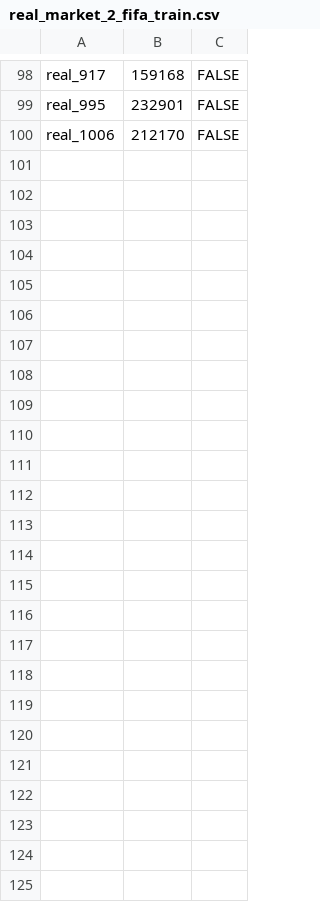
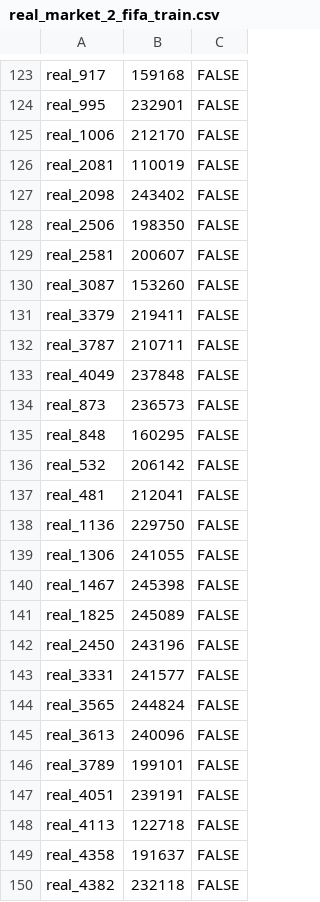
Before and after one commit to rjvirus/com.wdi_project, a CSV file: data/goldstandard/real_market_2_fifa_train.csv, drawn as a sheet; only a part is shown, gaps mark what is left out; the diff covers the shown part only.

```diff
--- a/data/goldstandard/real_market_2_fifa_train.csv
+++ b/data/goldstandard/real_market_2_fifa_train.csv
@@ -100 +125,26 @@ real_995,232901,FALSE
 real_1006,212170,FALSE
+real_2081,110019,FALSE
+real_2098,243402,FALSE
+real_2506,198350,FALSE
+real_2581,200607,FALSE
+real_3087,153260,FALSE
+real_3379,219411,FALSE
+real_3787,210711,FALSE
+real_4049,237848,FALSE
+real_873,236573,FALSE
+real_848,160295,FALSE
+real_532,206142,FALSE
+real_481,212041,FALSE
+real_1136,229750,FALSE
+real_1306,241055,FALSE
+real_1467,245398,FALSE
+real_1825,245089,FALSE
+real_2450,243196,FALSE
+real_3331,241577,FALSE
+real_3565,244824,FALSE
+real_3613,240096,FALSE
+real_3789,199101,FALSE
+real_4051,239191,FALSE
+real_4113,122718,FALSE
+real_4358,191637,FALSE
+real_4382,232118,FALSE
```
Also changed, not shown: 25 added rows elsewhere in this file, data/goldstandard/prediction_2_fifa_test.csv, data/goldstandard/prediction_2_fifa_train.csv, 3 other files.
